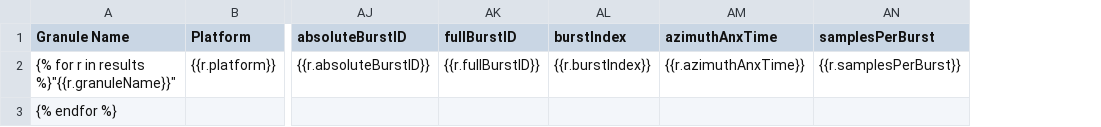
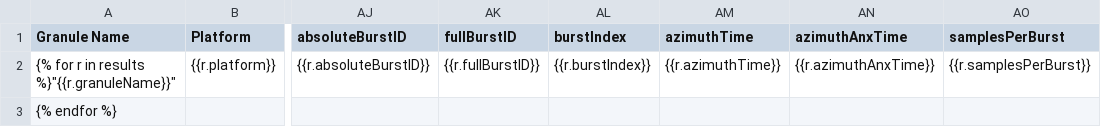
Before and after one commit to asfadmin/Discovery-SearchAPI, a CSV file: SearchAPI/CMR/templates/template.csv, drawn as a sheet; only a part is shown, gaps mark what is left out; the diff names each change by its address in the sheet, - before the commit and + after, or states it on an @@ line.

Commit message:
adds azimuth time for burst products

```diff
--- a/SearchAPI/CMR/templates/template.csv
+++ b/SearchAPI/CMR/templates/template.csv
+column AM (azimuthTime), row 2: {{r.azimuthTime}}
```
Also changed, not shown: 6 other files.
